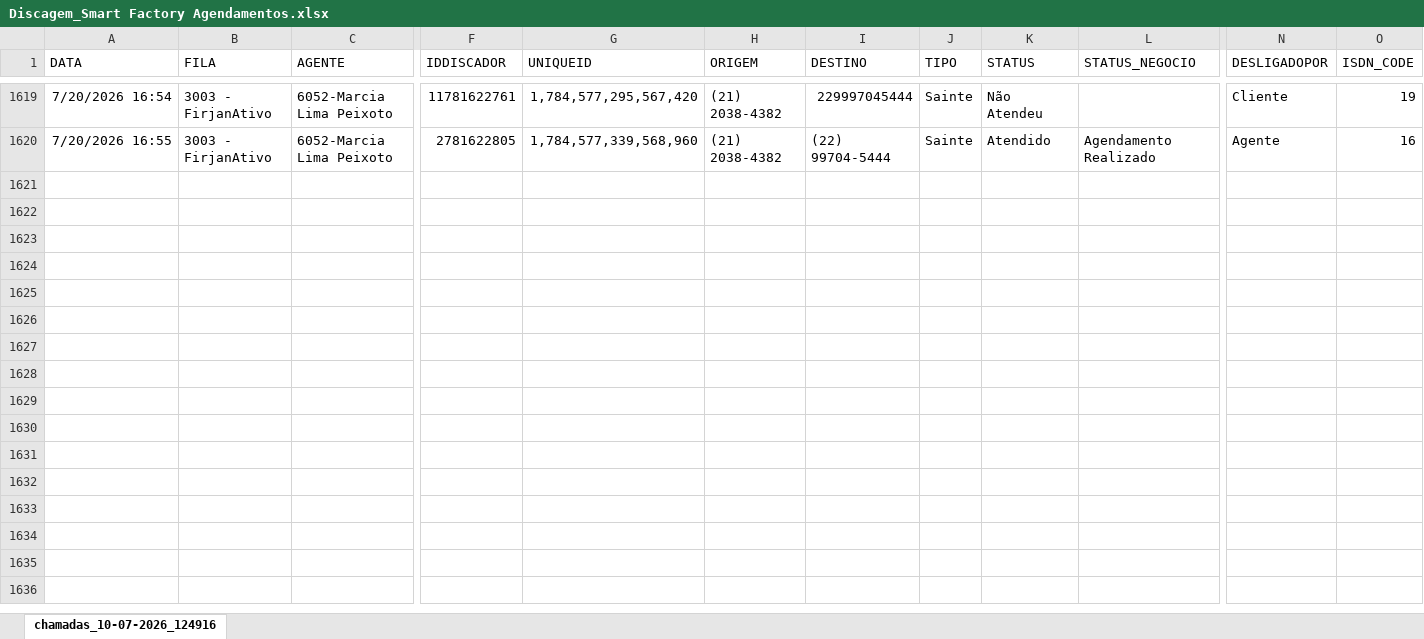
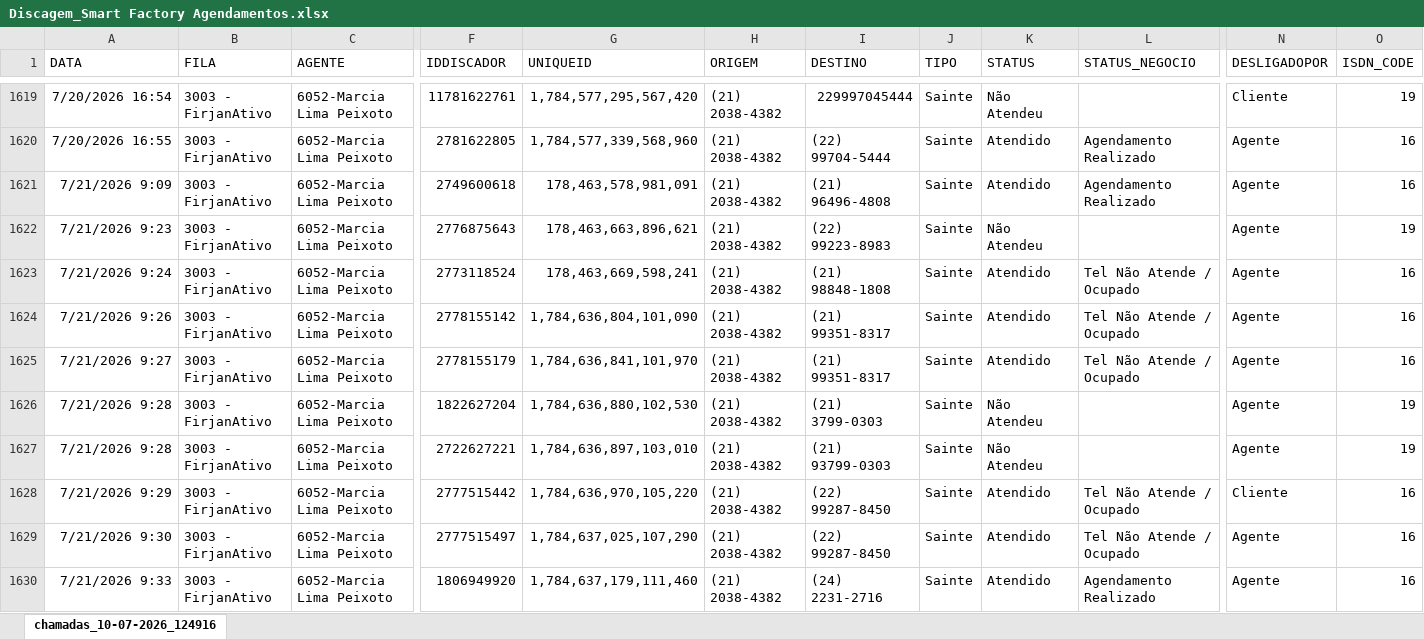
Before and after one commit to grdmmplan-source/dashboard-firjan, an Excel workbook: Arquivos/nao_atualizaveis/Agendamento_Smart_Factory/Discagem_Smart Factory Agendamentos.xlsx, sheet chamadas_10-07-2026_124916, drawn as a sheet; only a part is shown, gaps mark what is left out; values as stored, in another font and other column widths than the file's, no borders; rows hold the shown columns only; the diff covers the shown part only; the diff names each change by its address in the sheet, - before the commit and + after, or states it on an @@ line.

```diff
--- a/Arquivos/nao_atualizaveis/Agendamento_Smart_Factory/Discagem_Smart Factory Agendamentos.xlsx (sheet chamadas_10-07-2026_124916)
+++ b/Arquivos/nao_atualizaveis/Agendamento_Smart_Factory/Discagem_Smart Factory Agendamentos.xlsx (sheet chamadas_10-07-2026_124916)
+row 1621: 7/21/2026 9:09 | 3003 - FirjanAtivo | 6052-Marcia Lima Peixoto | 2749600618 | 178,463,578,981,091 | (21) 2038-4382 | (21) 96496-4808 | Sainte | Atendido | Agendamento Realizado | Agente | 16
+row 1622: 7/21/2026 9:23 | 3003 - FirjanAtivo | 6052-Marcia Lima Peixoto | 2776875643 | 178,463,663,896,621 | (21) 2038-4382 | (22) 99223-8983 | Sainte | Não Atendeu |  | Agente | 19
+row 1623: 7/21/2026 9:24 | 3003 - FirjanAtivo | 6052-Marcia Lima Peixoto | 2773118524 | 178,463,669,598,241 | (21) 2038-4382 | (21) 98848-1808 | Sainte | Atendido | Tel Não Atende / Ocupado | Agente | 16
+row 1624: 7/21/2026 9:26 | 3003 - FirjanAtivo | 6052-Marcia Lima Peixoto | 2778155142 | 1,784,636,804,101,090 | (21) 2038-4382 | (21) 99351-8317 | Sainte | Atendido | Tel Não Atende / Ocupado | Agente | 16
+row 1625: 7/21/2026 9:27 | 3003 - FirjanAtivo | 6052-Marcia Lima Peixoto | 2778155179 | 1,784,636,841,101,970 | (21) 2038-4382 | (21) 99351-8317 | Sainte | Atendido | Tel Não Atende / Ocupado | Agente | 16
+row 1626: 7/21/2026 9:28 | 3003 - FirjanAtivo | 6052-Marcia Lima Peixoto | 1822627204 | 1,784,636,880,102,530 | (21) 2038-4382 | (21) 3799-0303 | Sainte | Não Atendeu |  | Agente | 19
+row 1627: 7/21/2026 9:28 | 3003 - FirjanAtivo | 6052-Marcia Lima Peixoto | 2722627221 | 1,784,636,897,103,010 | (21) 2038-4382 | (21) 93799-0303 | Sainte | Não Atendeu |  | Agente | 19
+row 1628: 7/21/2026 9:29 | 3003 - FirjanAtivo | 6052-Marcia Lima Peixoto | 2777515442 | 1,784,636,970,105,220 | (21) 2038-4382 | (22) 99287-8450 | Sainte | Atendido | Tel Não Atende / Ocupado | Cliente | 16
+row 1629: 7/21/2026 9:30 | 3003 - FirjanAtivo | 6052-Marcia Lima Peixoto | 2777515497 | 1,784,637,025,107,290 | (21) 2038-4382 | (22) 99287-8450 | Sainte | Atendido | Tel Não Atende / Ocupado | Agente | 16
+row 1630: 7/21/2026 9:33 | 3003 - FirjanAtivo | 6052-Marcia Lima Peixoto | 1806949920 | 1,784,637,179,111,460 | (21) 2038-4382 | (24) 2231-2716 | Sainte | Atendido | Agendamento Realizado | Agente | 16
```
Also changed, not shown: 84 added rows elsewhere in this sheet, Arquivos/nao_atualizaveis/Ativo_Colônia de Férias/Discagem_Ativo_Colônia de Férias.xlsx, Arquivos/nao_atualizaveis/Ativo_Prospecção IEL/Discagem_Ativo_Prospecção_IEL.xlsx, 5 other files.
